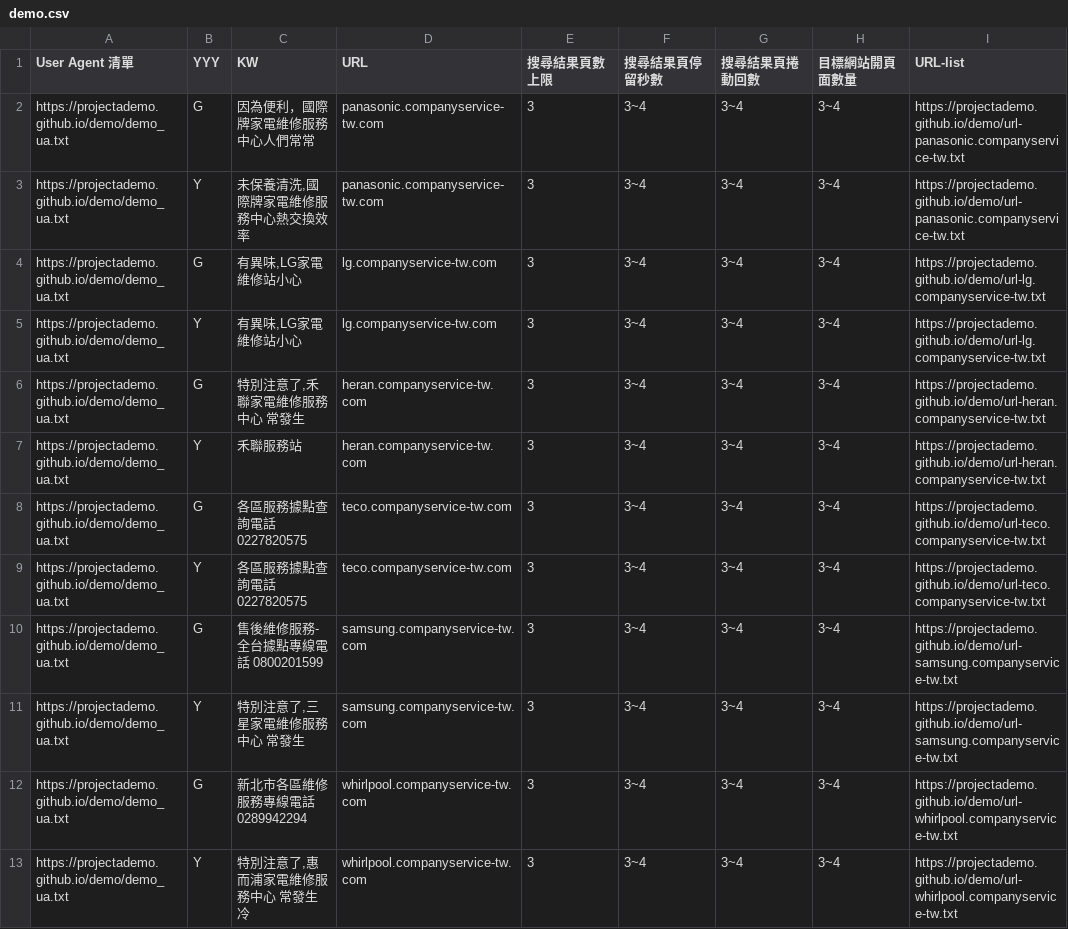
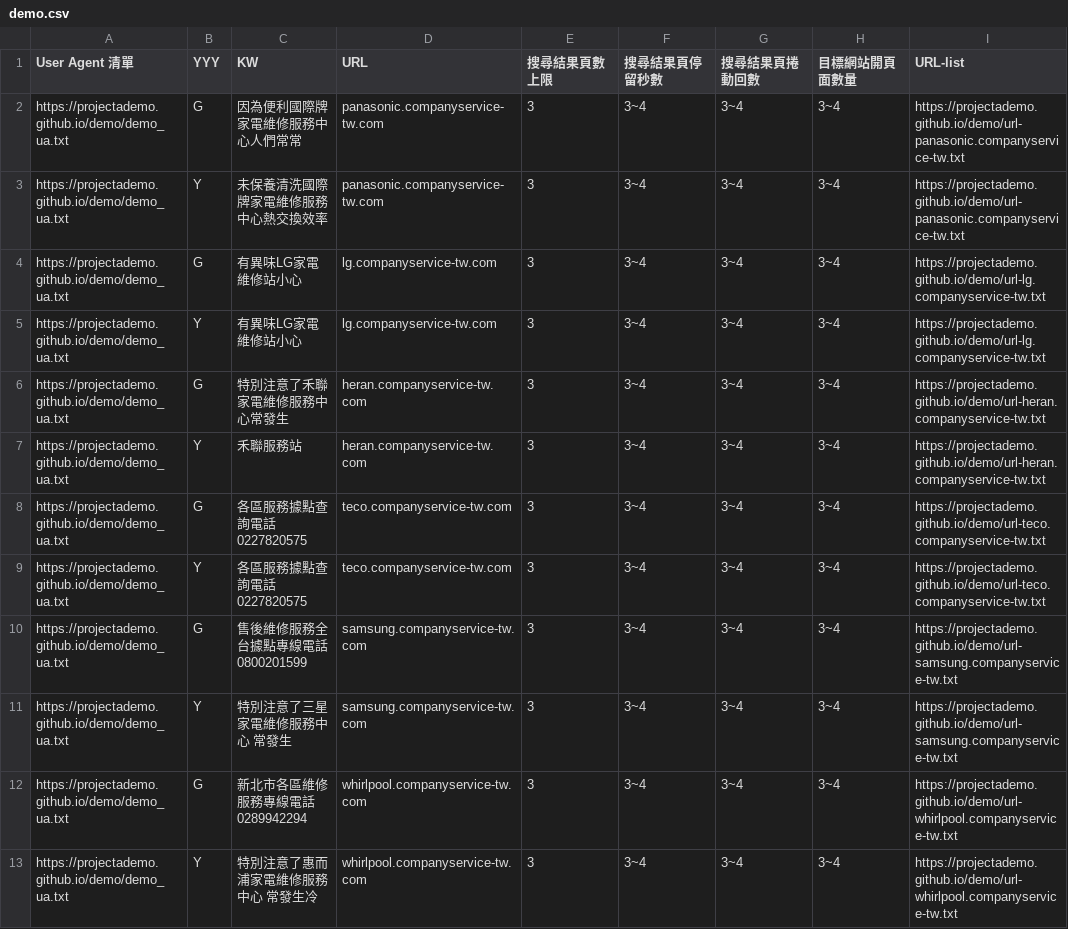
Before and after one commit to projectAdemo/demo, a CSV file: demo.csv, drawn as a sheet; only a part is shown; the diff names each change by its address in the sheet, - before the commit and + after, or states it on an @@ line.

Commit message:
Add files via upload

```diff
--- a/demo.csv
+++ b/demo.csv
-C2 (KW): 因為便利，國際牌家電維修服務中心人們常常
+C2 (KW): 因為便利國際牌家電維修服務中心人們常常
-C3 (KW): 未保養清洗,國際牌家電維修服務中心熱交換效率
+C3 (KW): 未保養清洗國際牌家電維修服務中心熱交換效率
-C4:C5 (KW): 有異味,LG家電維修站小心
+C4:C5 (KW): 有異味LG家電維修站小心
-C6 (KW): 特別注意了,禾聯家電維修服務中心 常發生
+C6 (KW): 特別注意了禾聯家電維修服務中心常發生
-C10 (KW): 售後維修服務-全台據點專線電話 0800201599
+C10 (KW): 售後維修服務全台據點專線電話 0800201599
-C11 (KW): 特別注意了,三星家電維修服務中心 常發生
+C11 (KW): 特別注意了三星家電維修服務中心 常發生
-C13 (KW): 特別注意了,惠而浦家電維修服務中心 常發生冷
+C13 (KW): 特別注意了惠而浦家電維修服務中心 常發生冷
```
